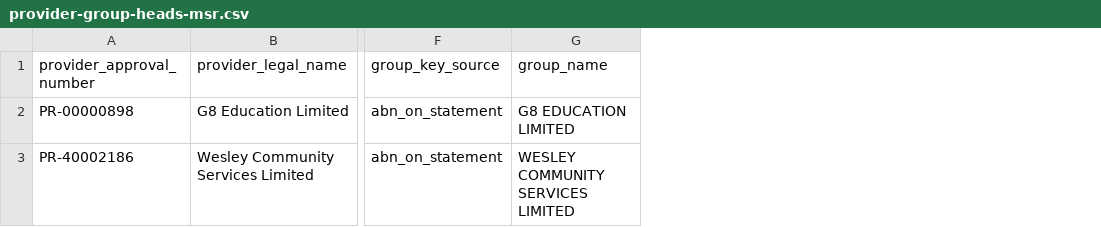
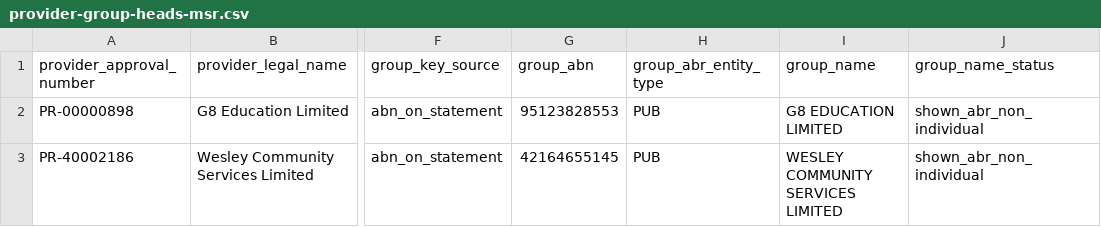
Before and after one commit to Jimmycarroll2021/Transparency-in-Care-Australia, a CSV file: data/processed/provider-group-heads-msr.csv, drawn as a sheet; only a part is shown, gaps mark what is left out; the diff names each change by its address in the sheet, - before the commit and + after, or states it on an @@ line.

```diff
--- a/data/processed/provider-group-heads-msr.csv
+++ b/data/processed/provider-group-heads-msr.csv
+column G (group_abn), rows 2-3: 95123828553 | 42164655145
+column H (group_abr_entity_type), rows 2-3: PUB | PUB
+column J (group_name_status), rows 2-3: shown_abr_non_individual | shown_abr_non_individual
```
Also changed, not shown: data/processed/provider-group-edges-msr.csv, 7 other files.
